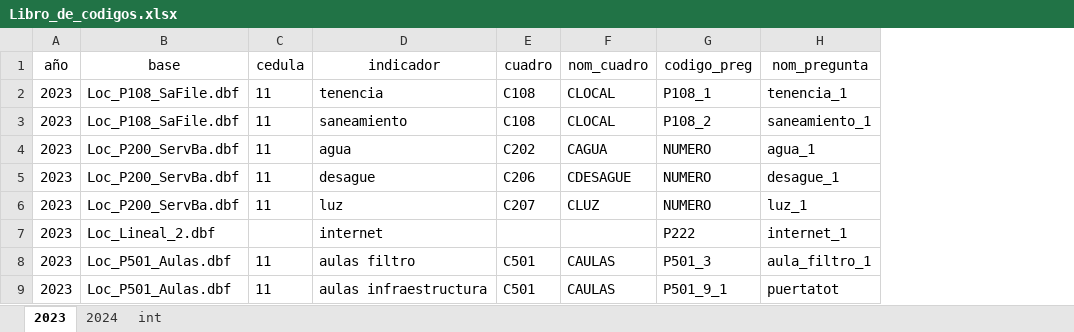
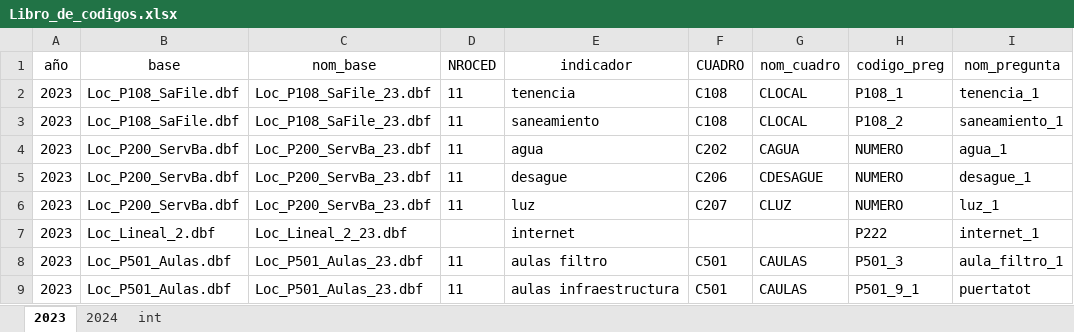
Before and after one commit to Manumarc/Indicadores-censo-escolar, an Excel workbook: Libro_de_codigos.xlsx, sheet 2023, drawn as a sheet; only a part is shown; values as stored, in another font and other column widths than the file's, no borders; addresses are those after the commit; the diff names each change by its address in the sheet, - before the commit and + after, or states it on an @@ line.

```diff
--- a/Libro_de_codigos.xlsx (sheet 2023)
+++ b/Libro_de_codigos.xlsx (sheet 2023)
+column C (nom_base), rows 2-9: Loc_P108_SaFile_23.dbf | Loc_P108_SaFile_23.dbf | Loc_P200_ServBa_23.dbf | Loc_P200_ServBa_23.dbf | Loc_P200_ServBa_23.dbf | Loc_Lineal_2_23.dbf | Loc_P501_Aulas_23.dbf | Loc_P501_Aulas_23.dbf
-D1: cedula
+D1: NROCED
-F1: cuadro
+F1: CUADRO
```
Also changed, not shown: sheet 2024, sheet int.
